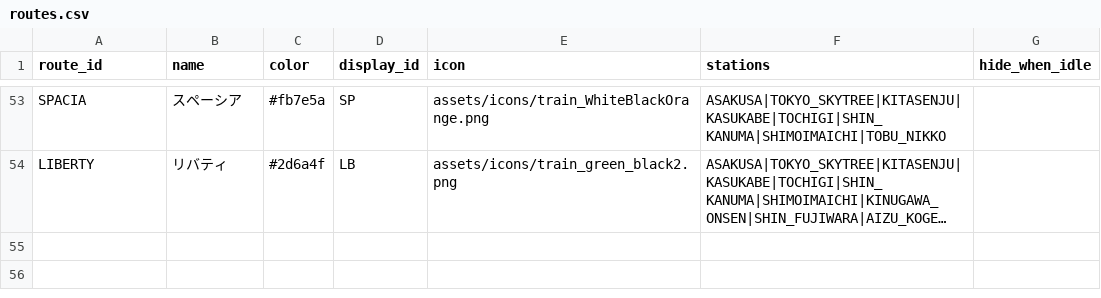
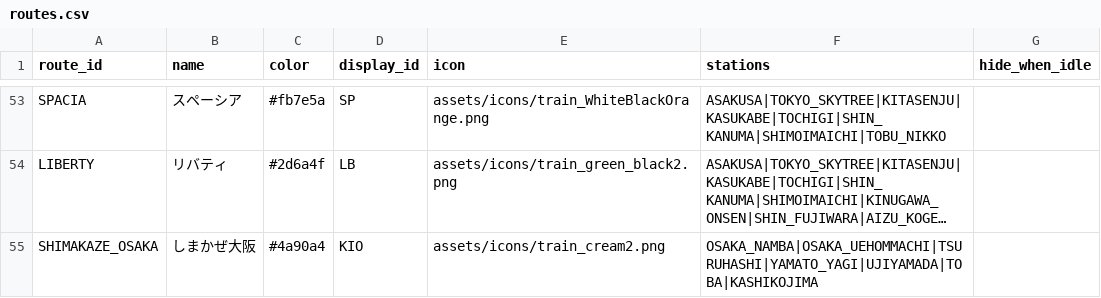
Before and after one commit to tetsuhagi/tetsudou-map-jp, a CSV file: data/routes.csv, drawn as a sheet; only a part is shown, gaps mark what is left out; long unchanged cells end in …; the diff names each change by its address in the sheet, - before the commit and + after, or states it on an @@ line.

```diff
--- a/data/routes.csv
+++ b/data/routes.csv
+row 55: SHIMAKAZE_OSAKA | しまかぜ大阪 | #4a90a4 | KIO | assets/icons/train_cream2.png | OSAKA_NAMBA|OSAKA_UEHOMMACHI|TSURUHASHI|YAMATO_YAGI|UJIYAMADA|TOBA|KASHIKOJIMA
```
Also changed, not shown: data/stations.csv, 8 other files.
